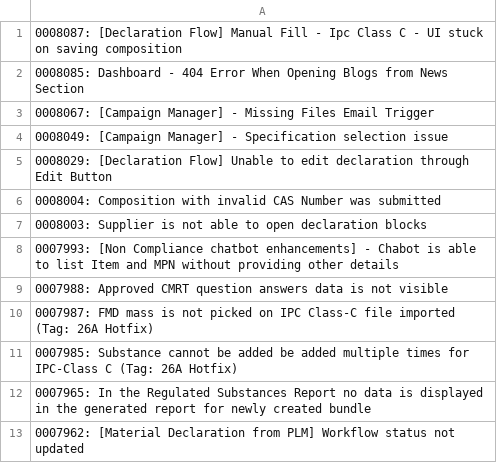
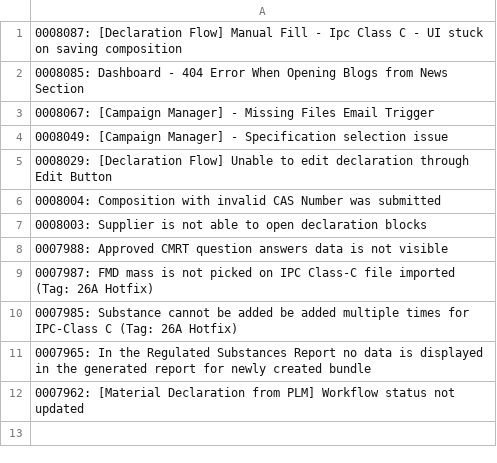
Before and after one commit to HZM-W/my-dashboard, a CSV file: 26A_Report/bugs.csv, drawn as a sheet; the diff names each change by its address in the sheet, - before the commit and + after, or states it on an @@ line.

```diff
--- a/26A_Report/bugs.csv
+++ b/26A_Report/bugs.csv
-row 8: 0007993: [Non Compliance chatbot enhancements] - Chabot is able to list Item and MPN without providing other details
```
Also changed, not shown: 26A_Report/dateClosevsNew.csv, 26A_Report/master_bugs.csv.
